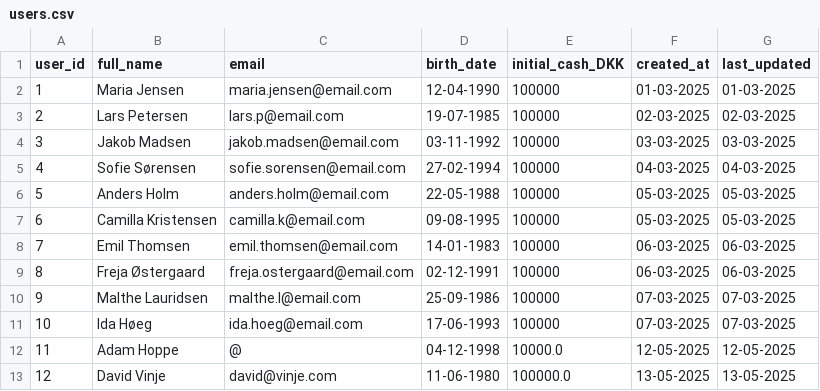
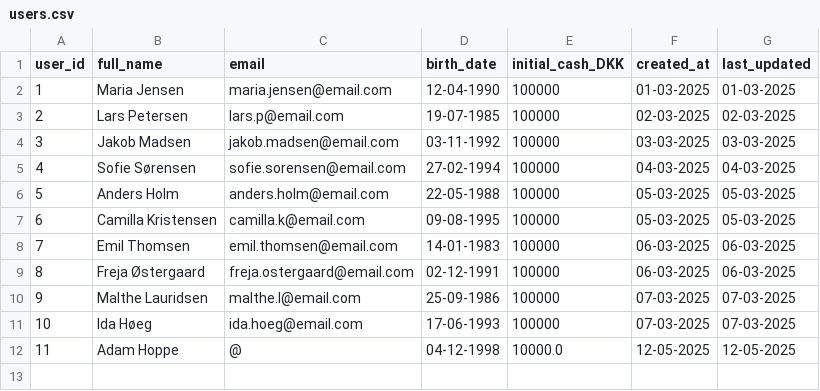
Before and after one commit to Niinyah/InvesteringsKlubben, a CSV file: src/Data/users.csv, drawn as a sheet.

```diff
--- a/src/Data/users.csv
+++ b/src/Data/users.csv
@@ -12,2 +12 @@ user_id;full_name;email;birth_date;initial_cash_DKK;created_at;last_updated
 11;Adam Hoppe;@;04-12-1998;10000.0;12-05-2025;12-05-2025
-12;David Vinje;david@vinje.com;11-06-1980;100000.0;13-05-2025;13-05-2025
```
